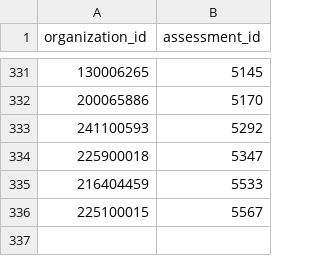
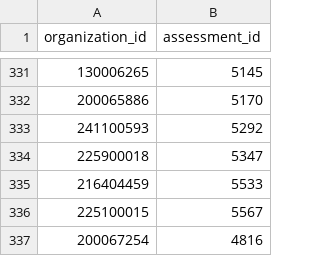
Before and after one commit to OpenCarbonWatch/France, a CSV file: data/manual_assessment_organization.csv, drawn as a sheet; only a part is shown, gaps mark what is left out; the diff names each change by its address in the sheet, - before the commit and + after, or states it on an @@ line.

Commit message:
Add weekly manual links

```diff
--- a/data/manual_assessment_organization.csv
+++ b/data/manual_assessment_organization.csv
+row 337: 200067254 | 4816
```
